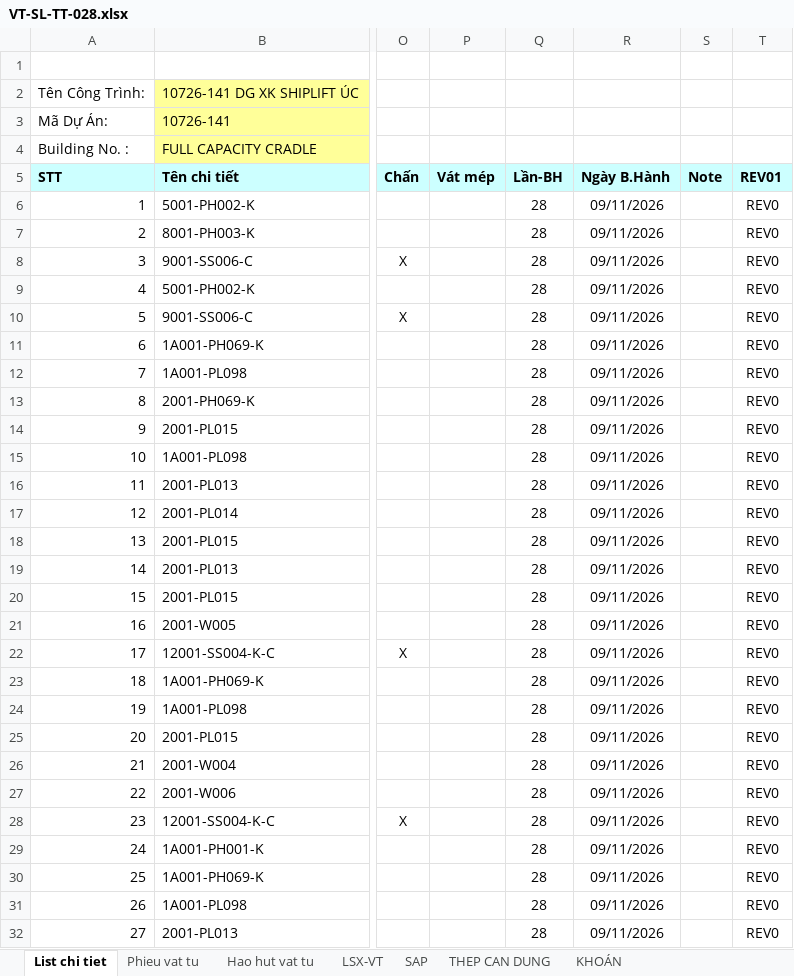
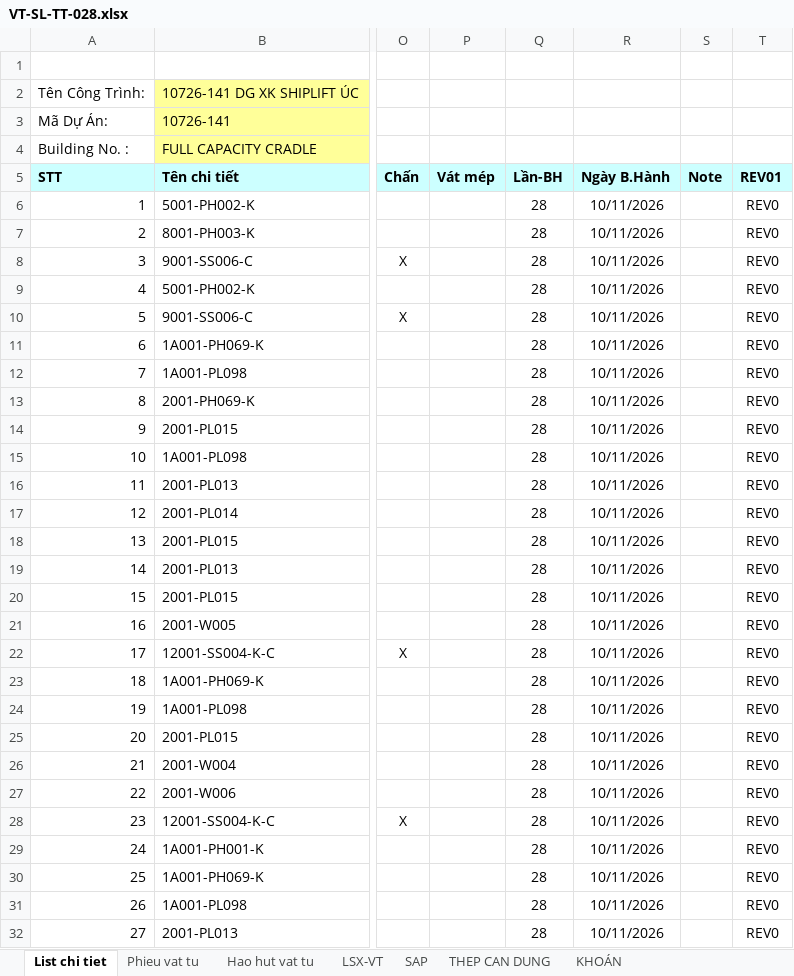
Before and after one commit to phucpt-hub/DDC-Shipyard, an Excel workbook: du_lieu/3_NESTING/VT-SL-TT-028.xlsx, sheet List chi tiet, drawn as a sheet; only a part is shown, gaps mark what is left out; values as stored, in another font and other column widths than the file's, no borders; the diff covers the shown part only; the diff names each change by its address in the sheet, - before the commit and + after, or states it on an @@ line.

```diff
--- a/du_lieu/3_NESTING/VT-SL-TT-028.xlsx (sheet List chi tiet)
+++ b/du_lieu/3_NESTING/VT-SL-TT-028.xlsx (sheet List chi tiet)
-R6:R32 (Ngày B.Hành): 09/11/2026
+R6:R32 (Ngày B.Hành): 10/11/2026
```
Also changed, not shown: 100 edited cells elsewhere in this sheet, sheet LSX-VT, sheet KHOÁN, sheet SAP, sheet Hao hut vat tu, sheet Phieu vat tu.
